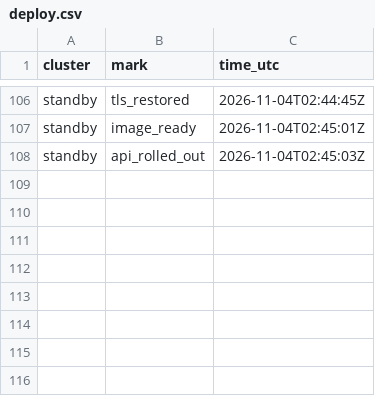
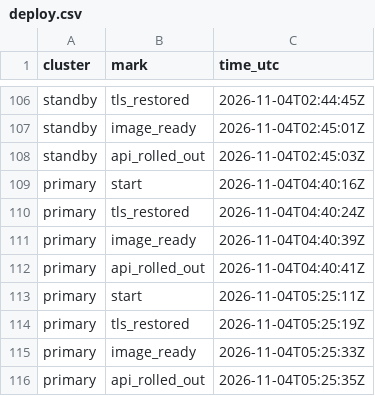
Before and after one commit to qivarnq3g/cloud-native-disaster-recovery, a CSV file: data/azure/deploy.csv, drawn as a sheet; only a part is shown, gaps mark what is left out; the diff names each change by its address in the sheet, - before the commit and + after, or states it on an @@ line.

```diff
--- a/data/azure/deploy.csv
+++ b/data/azure/deploy.csv
+row 109: primary | start | 2026-11-04T04:40:16Z
+row 110: primary | tls_restored | 2026-11-04T04:40:24Z
+row 111: primary | image_ready | 2026-11-04T04:40:39Z
+row 112: primary | api_rolled_out | 2026-11-04T04:40:41Z
+row 113: primary | start | 2026-11-04T05:25:11Z
+row 114: primary | tls_restored | 2026-11-04T05:25:19Z
+row 115: primary | image_ready | 2026-11-04T05:25:33Z
+row 116: primary | api_rolled_out | 2026-11-04T05:25:35Z
```
Also changed, not shown: data/azure/cluster-build.csv, data/azure/dns-switch.csv, 25 other files.
